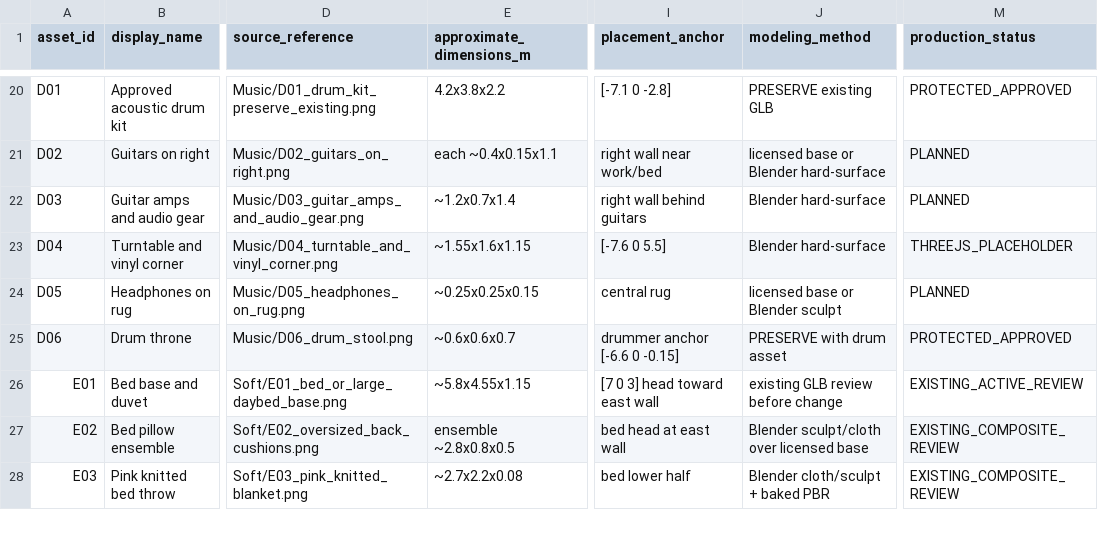
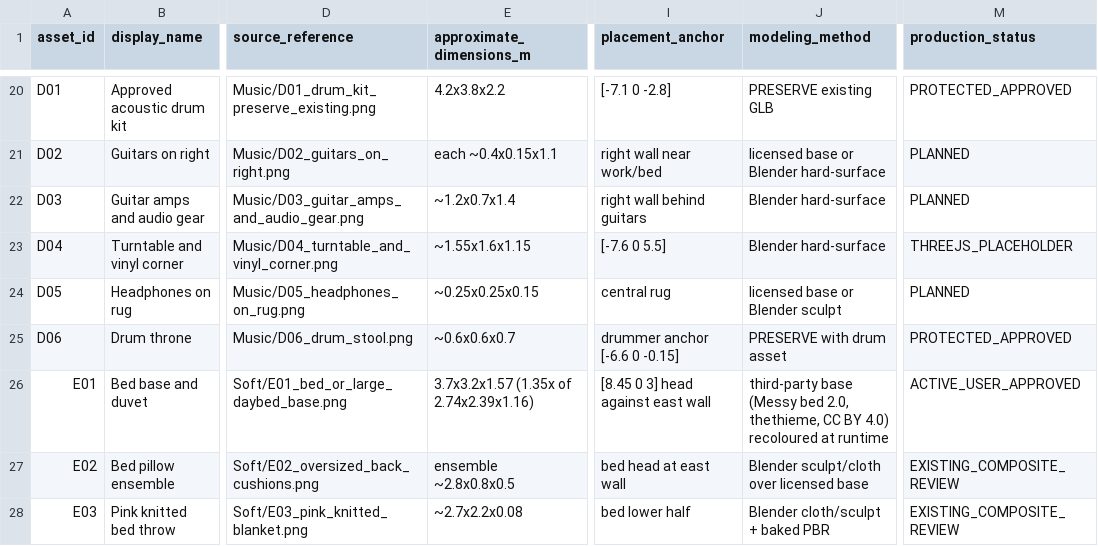
Before and after one commit to zhuhan930821/moonroom, a CSV file: assets/moonroom_asset_inventory.csv, drawn as a sheet; only a part is shown, gaps mark what is left out; the diff names each change by its address in the sheet, - before the commit and + after, or states it on an @@ line.

```diff
--- a/assets/moonroom_asset_inventory.csv
+++ b/assets/moonroom_asset_inventory.csv
-E26 (approximate_dimensions_m): ~5.8x4.55x1.15
+E26 (approximate_dimensions_m): 3.7x3.2x1.57 (1.35x of 2.74x2.39x1.16)
-I26 (placement_anchor): [7 0 3] head toward east wall
+I26 (placement_anchor): [8.45 0 3] head against east wall
-J26 (modeling_method): existing GLB review before change
+J26 (modeling_method): third-party base (Messy bed 2.0, thethieme, CC BY 4.0) recoloured at runtime
-M26 (production_status): EXISTING_ACTIVE_REVIEW
+M26 (production_status): ACTIVE_USER_APPROVED
```
Also changed, not shown: 11 other files.
